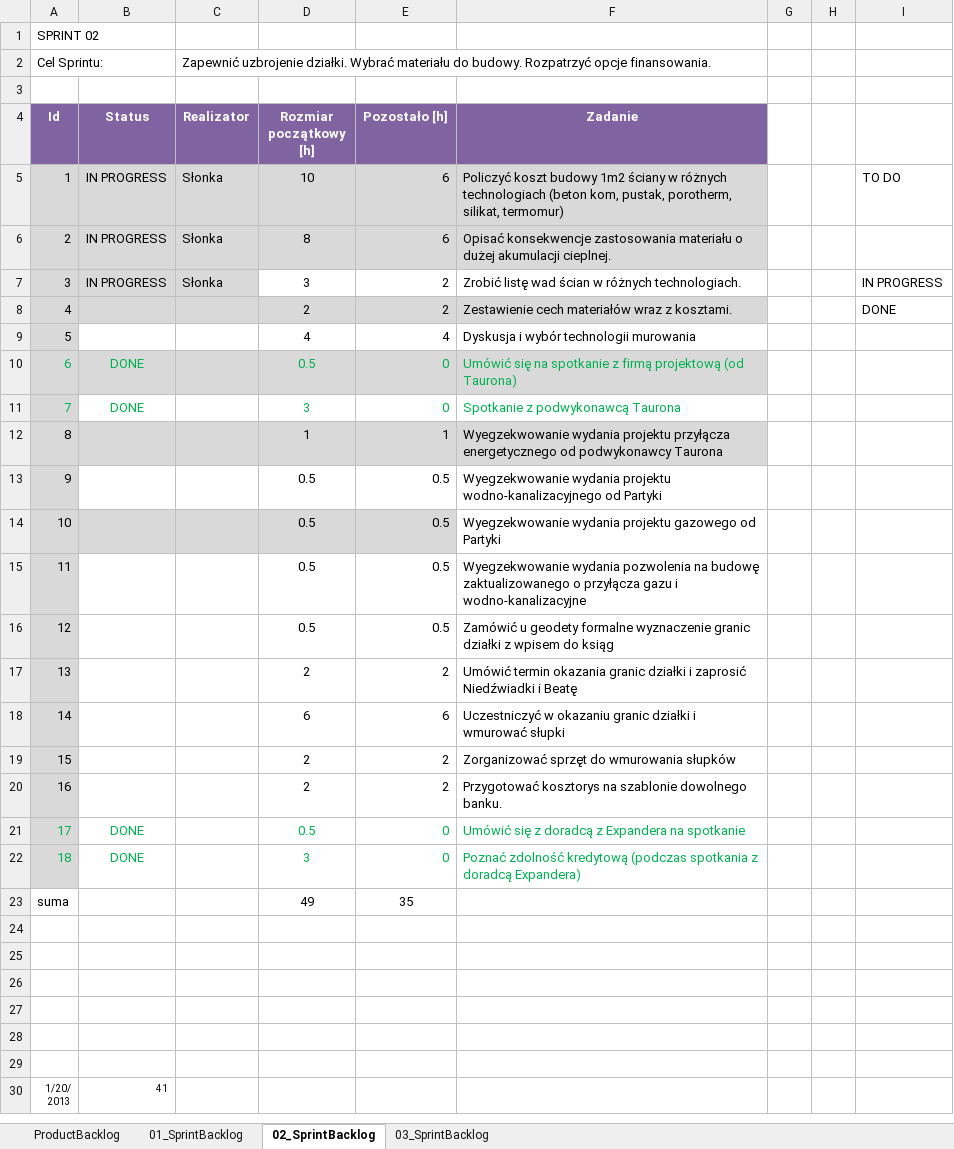
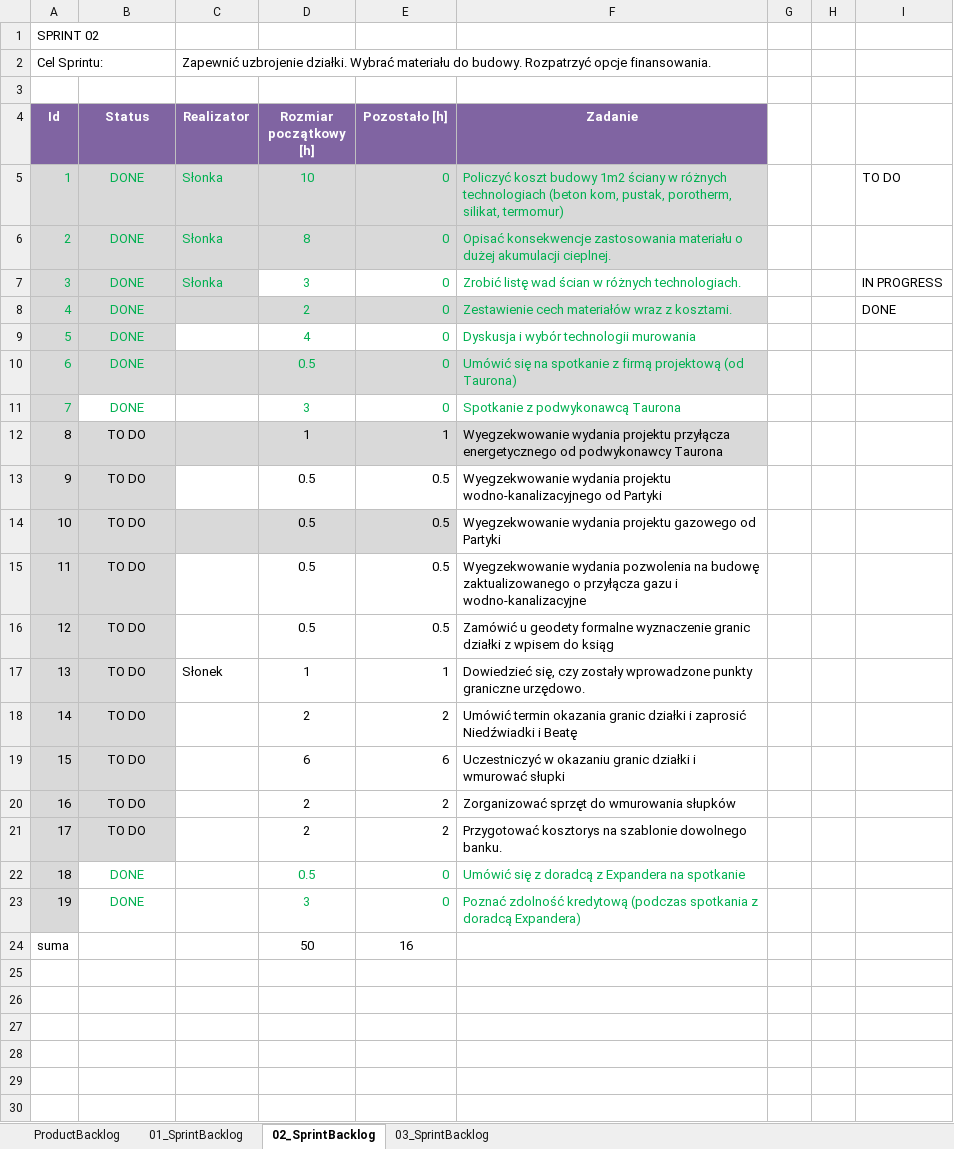
Before and after one commit to bajo2000/mati-sloncowati, an Excel workbook: plan/Backlog.xlsx, sheet 02_SprintBacklog, drawn as a sheet; only a part is shown; the shorter side is filled out with more unchanged rows; values as stored, in another font and other column widths than the file's, no borders; charts and pictures and table styles not drawn; removed rows and columns are numbered as before the commit, all else as after; the diff covers the shown part only; the diff names each change by its address in the sheet, - before the commit and + after, or states it on an @@ line.

```diff
--- a/plan/Backlog.xlsx (sheet 02_SprintBacklog)
+++ b/plan/Backlog.xlsx (sheet 02_SprintBacklog)
-A5:F7 text colour: black
+A5:F7 text colour: #00B050
-B5:B7 (Status): IN PROGRESS
+B5:B7 (Status): DONE
-E5:E6 (Pozostało [h]): 6
+E5:E6 (Pozostało [h]): 0
-E7:E8 (Pozostało [h]): 2
+E7:E8 (Pozostało [h]): 0
-A8:A9 text colour: black
+A8:A9 text colour: #00B050
-B8:B9 (Status): (empty)
+B8:B9 (Status): DONE
-D8:F9 text colour: black
+D8:F9 text colour: #00B050
-B9 fill: none
+B9 fill: #D9D9D9
-E9 (Pozostało [h]): 4
+E9 (Pozostało [h]): 0
-B12:B16 (Status): (empty)
+B12:B16 (Status): TO DO
-B13 fill: none
+B13 fill: #D9D9D9
-B15:B16 fill: none
+B15:B16 fill: #D9D9D9
+row 17: 13 | TO DO | Słonek | 1 | 1 | Dowiedzieć się, czy zostały wprowadzone punkty graniczne urzędowo.
@@ column A (Id) renumbered between rows 18 and 58 @@
-B18:B21 (Status): (empty)
+B18:B21 (Status): TO DO
-B18:B21 fill: none
+B18:B21 fill: #D9D9D9
-A22:A23 text colour: #00B050
+A22:A23 text colour: black
-row 23: suma |  |  | 49 | 35
+row 24: suma |  |  | 50 | 16
```
Also changed, not shown: 9 added rows and 9 removed rows elsewhere in this sheet, sheet 03_SprintBacklog, sheet 01_SprintBacklog, charts or pictures.
